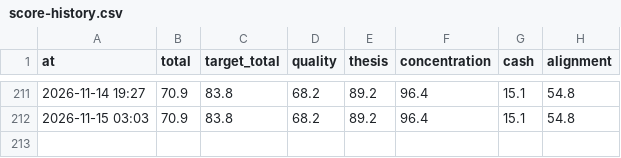
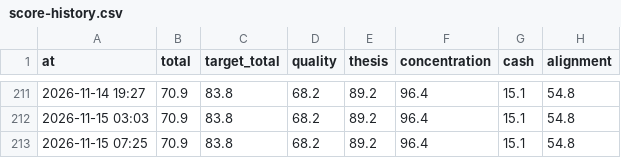
Before and after one commit to hwichan94/investment-desk, a CSV file: reports/score-history.csv, drawn as a sheet; only a part is shown, gaps mark what is left out; the diff names each change by its address in the sheet, - before the commit and + after, or states it on an @@ line.

```diff
--- a/reports/score-history.csv
+++ b/reports/score-history.csv
+row 213: 2026-11-15 07:25 | 70.9 | 83.8 | 68.2 | 89.2 | 96.4 | 15.1 | 54.8
```
Also changed, not shown: 10 other files.
